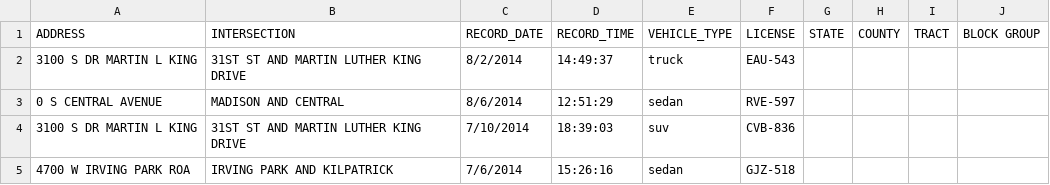
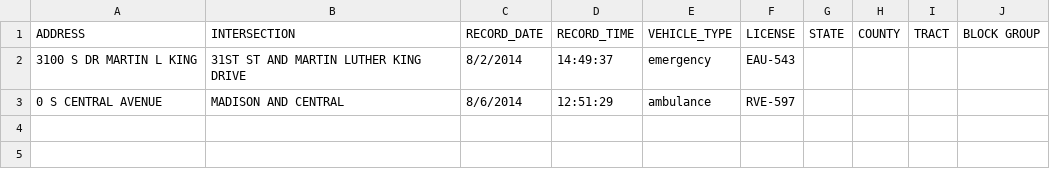
Before and after one commit to gabriel-ing/pyprod-instruqt, a CSV file: RedLights/Data/sample_data2.csv, drawn as a sheet.

```diff
--- a/RedLights/Data/sample_data2.csv
+++ b/RedLights/Data/sample_data2.csv
@@ -1,5 +1,3 @@
 ADDRESS,INTERSECTION,RECORD_DATE,RECORD_TIME,VEHICLE_TYPE,LICENSE,STATE,COUNTY,TRACT,BLOCK GROUP
-3100 S DR MARTIN L KING,31ST ST AND MARTIN LUTHER KING DRIVE,8/2/2014,14:49:37,truck,EAU-543,,,,
-0 S CENTRAL AVENUE,MADISON AND CENTRAL,8/6/2014,12:51:29,sedan,RVE-597,,,,
-3100 S DR MARTIN L KING,31ST ST AND MARTIN LUTHER KING DRIVE,7/10/2014,18:39:03,suv,CVB-836,,,,
-4700 W IRVING PARK ROA,IRVING PARK AND KILPATRICK,7/6/2014,15:26:16,sedan,GJZ-518,,,,
+3100 S DR MARTIN L KING,31ST ST AND MARTIN LUTHER KING DRIVE,8/2/2014,14:49:37,emergency,EAU-543,,,,
+0 S CENTRAL AVENUE,MADISON AND CENTRAL,8/6/2014,12:51:29,ambulance,RVE-597,,,,
```
Also changed, not shown: 3 other files.
